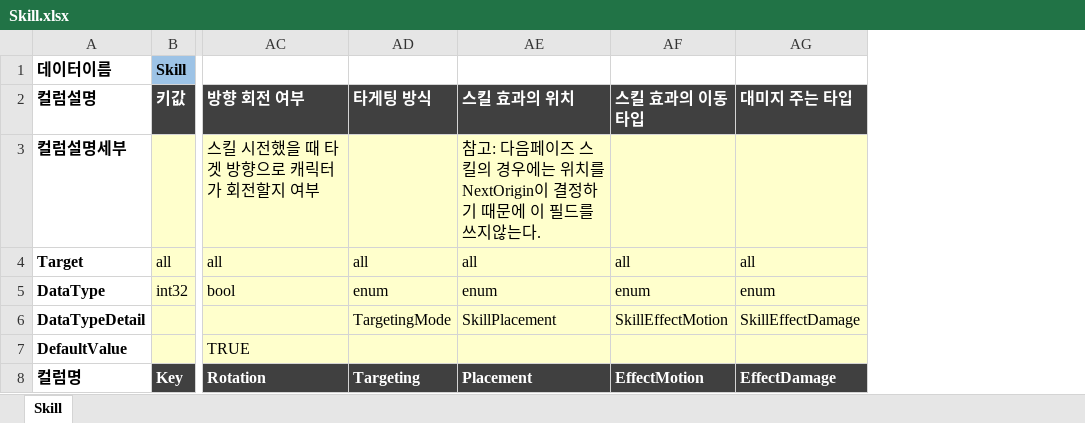
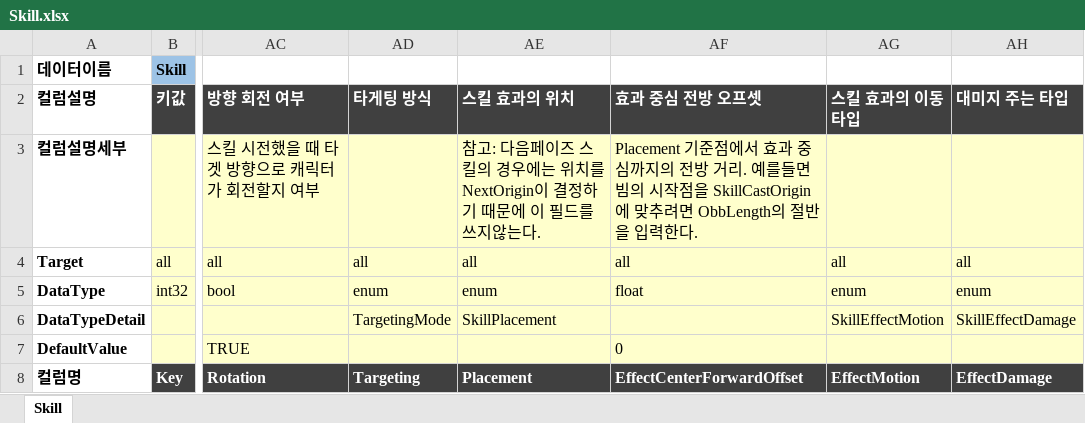
Before and after one commit to TrynBug/MMOGameServerProject, an Excel workbook: Development/Common/GameData/Skill.xlsx, sheet Skill, drawn as a sheet; only a part is shown, gaps mark what is left out; values as stored, in another font and other column widths than the file's, no borders; the diff covers the shown part only; the diff names each change by its address in the sheet, - before the commit and + after, or states it on an @@ line.

```diff
--- a/Development/Common/GameData/Skill.xlsx (sheet Skill)
+++ b/Development/Common/GameData/Skill.xlsx (sheet Skill)
+column AF (효과 중심 전방 오프셋), rows 3-8: Placement 기준점에서 효과 중심까지의 전방 거리. 예를들면 빔의 시작점을 SkillCastOrigin에 맞추려면 ObbLength의 절반을 입력한다. | all | float |  | 0 | EffectCenterForwardOffset
```
Also changed, not shown: 4 added rows and 5 edited cells elsewhere in this sheet, Development/Common/GameData/Enum/GameEnum.xlsx, Development/Common/GameData/MonsterAI.xlsx, 22 other files.
